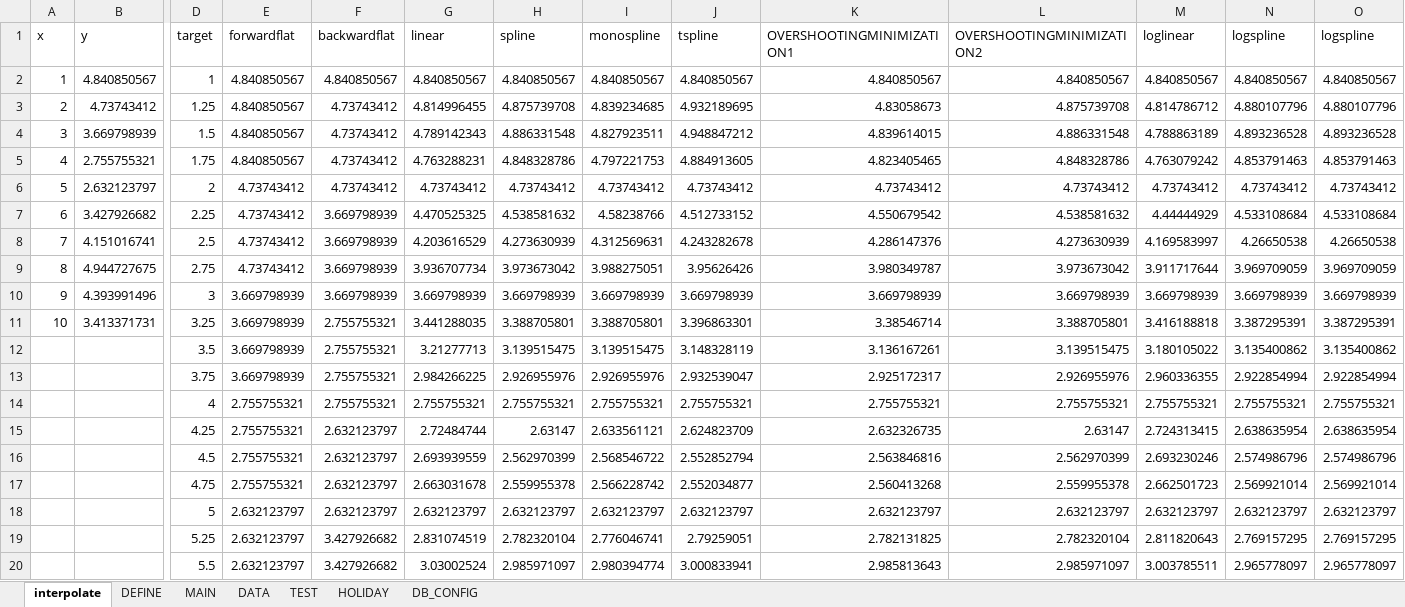
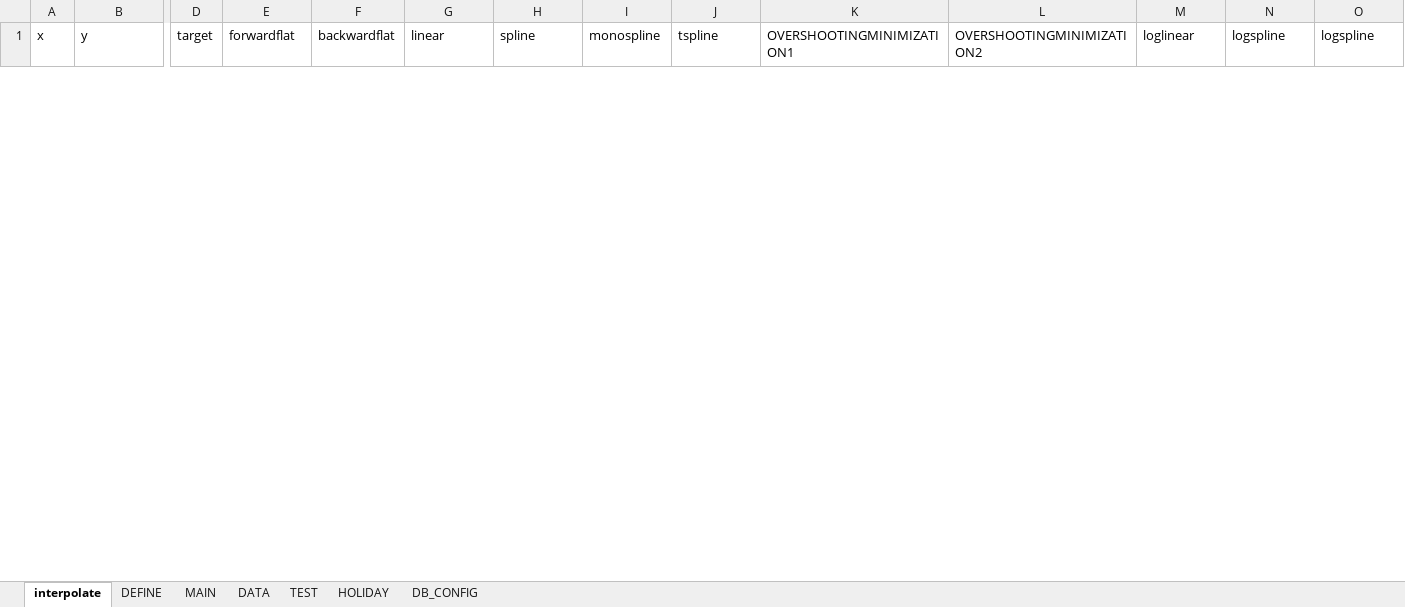
Before and after one commit to tani3010/Utils, an Excel workbook: vba/skeleton.xlsm, sheet interpolate, drawn as a sheet; only a part is shown, gaps mark what is left out; values as stored, in another font and other column widths than the file's, no borders; charts and pictures not drawn; removed rows and columns are numbered as before the commit, all else as after; rows hold the shown columns only; the diff covers the shown part only; the diff names each change by its address in the sheet, - before the commit and + after, or states it on an @@ line.

```diff
--- a/vba/skeleton.xlsm (sheet interpolate)
+++ b/vba/skeleton.xlsm (sheet interpolate)
-row 2: 1 | 4.840850567 | 1 | 4.840850567 | 4.840850567 | 4.840850567 | 4.840850567 | 4.840850567 | 4.840850567 | 4.840850567 | 4.840850567 | 4.840850567 | 4.840850567 | 4.840850567
-row 3: 2 | 4.73743412 | 1.25 | 4.840850567 | 4.73743412 | 4.814996455 | 4.875739708 | 4.839234685 | 4.932189695 | 4.83058673 | 4.875739708 | 4.814786712 | 4.880107796 | 4.880107796
-row 4: 3 | 3.669798939 | 1.5 | 4.840850567 | 4.73743412 | 4.789142343 | 4.886331548 | 4.827923511 | 4.948847212 | 4.839614015 | 4.886331548 | 4.788863189 | 4.893236528 | 4.893236528
-row 5: 4 | 2.755755321 | 1.75 | 4.840850567 | 4.73743412 | 4.763288231 | 4.848328786 | 4.797221753 | 4.884913605 | 4.823405465 | 4.848328786 | 4.763079242 | 4.853791463 | 4.853791463
-row 6: 5 | 2.632123797 | 2 | 4.73743412 | 4.73743412 | 4.73743412 | 4.73743412 | 4.73743412 | 4.73743412 | 4.73743412 | 4.73743412 | 4.73743412 | 4.73743412 | 4.73743412
-row 7: 6 | 3.427926682 | 2.25 | 4.73743412 | 3.669798939 | 4.470525325 | 4.538581632 | 4.58238766 | 4.512733152 | 4.550679542 | 4.538581632 | 4.44444929 | 4.533108684 | 4.533108684
-row 8: 7 | 4.151016741 | 2.5 | 4.73743412 | 3.669798939 | 4.203616529 | 4.273630939 | 4.312569631 | 4.243282678 | 4.286147376 | 4.273630939 | 4.169583997 | 4.26650538 | 4.26650538
-row 9: 8 | 4.944727675 | 2.75 | 4.73743412 | 3.669798939 | 3.936707734 | 3.973673042 | 3.988275051 | 3.95626426 | 3.980349787 | 3.973673042 | 3.911717644 | 3.969709059 | 3.969709059
-row 10: 9 | 4.393991496 | 3 | 3.669798939 | 3.669798939 | 3.669798939 | 3.669798939 | 3.669798939 | 3.669798939 | 3.669798939 | 3.669798939 | 3.669798939 | 3.669798939 | 3.669798939
-row 11: 10 | 3.413371731 | 3.25 | 3.669798939 | 2.755755321 | 3.441288035 | 3.388705801 | 3.388705801 | 3.396863301 | 3.38546714 | 3.388705801 | 3.416188818 | 3.387295391 | 3.387295391
-row 12:  |  | 3.5 | 3.669798939 | 2.755755321 | 3.21277713 | 3.139515475 | 3.139515475 | 3.148328119 | 3.136167261 | 3.139515475 | 3.180105022 | 3.135400862 | 3.135400862
-row 13:  |  | 3.75 | 3.669798939 | 2.755755321 | 2.984266225 | 2.926955976 | 2.926955976 | 2.932539047 | 2.925172317 | 2.926955976 | 2.960336355 | 2.922854994 | 2.922854994
-row 14:  |  | 4 | 2.755755321 | 2.755755321 | 2.755755321 | 2.755755321 | 2.755755321 | 2.755755321 | 2.755755321 | 2.755755321 | 2.755755321 | 2.755755321 | 2.755755321
-row 15:  |  | 4.25 | 2.755755321 | 2.632123797 | 2.72484744 | 2.63147 | 2.633561121 | 2.624823709 | 2.632326735 | 2.63147 | 2.724313415 | 2.638635954 | 2.638635954
-row 16:  |  | 4.5 | 2.755755321 | 2.632123797 | 2.693939559 | 2.562970399 | 2.568546722 | 2.552852794 | 2.563846816 | 2.562970399 | 2.693230246 | 2.574986796 | 2.574986796
-row 17:  |  | 4.75 | 2.755755321 | 2.632123797 | 2.663031678 | 2.559955378 | 2.566228742 | 2.552034877 | 2.560413268 | 2.559955378 | 2.662501723 | 2.569921014 | 2.569921014
-row 18:  |  | 5 | 2.632123797 | 2.632123797 | 2.632123797 | 2.632123797 | 2.632123797 | 2.632123797 | 2.632123797 | 2.632123797 | 2.632123797 | 2.632123797 | 2.632123797
-row 19:  |  | 5.25 | 2.632123797 | 3.427926682 | 2.831074519 | 2.782320104 | 2.776046741 | 2.79259051 | 2.782131825 | 2.782320104 | 2.811820643 | 2.769157295 | 2.769157295
-row 20:  |  | 5.5 | 2.632123797 | 3.427926682 | 3.03002524 | 2.985971097 | 2.980394774 | 3.000833941 | 2.985813643 | 2.985971097 | 3.003785511 | 2.965778097 | 2.965778097
```
Also changed, not shown: 38 added rows and 19 removed rows elsewhere in this sheet, charts or pictures, 4 other files.
